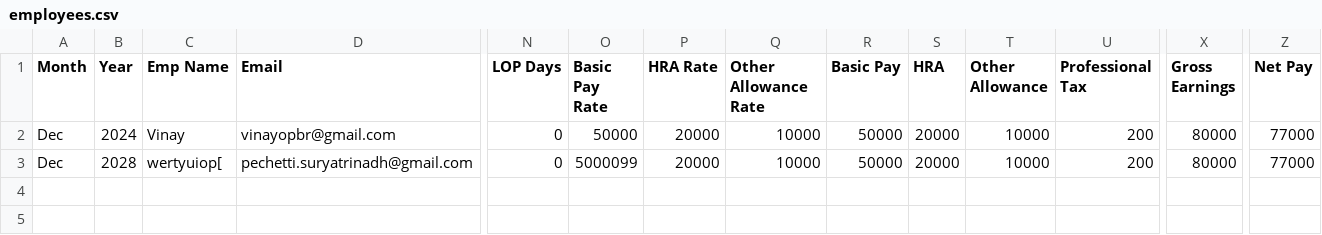
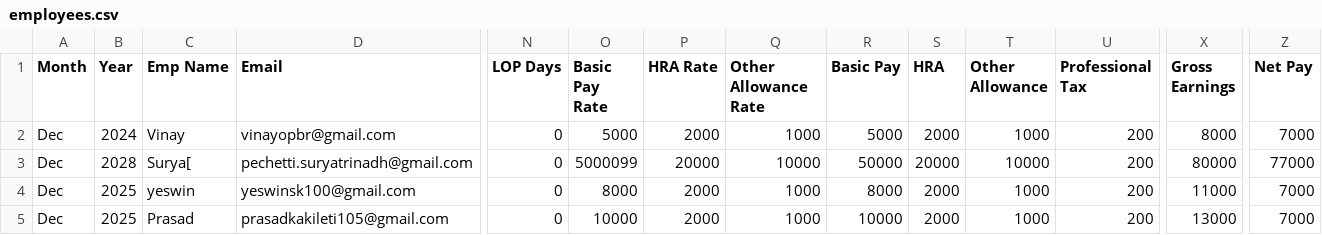
Before and after one commit to vinaydugganaofficial-ai/automated-payslip-system, a CSV file: employees.csv, drawn as a sheet; only a part is shown, gaps mark what is left out; rows hold the shown columns only; the diff names each change by its address in the sheet, - before the commit and + after, or states it on an @@ line.

```diff
--- a/employees.csv
+++ b/employees.csv
-O2 (Basic Pay Rate): 50000
+O2 (Basic Pay Rate): 5000
-P2 (HRA Rate): 20000
+P2 (HRA Rate): 2000
-Q2 (Other Allowance Rate): 10000
+Q2 (Other Allowance Rate): 1000
-R2 (Basic Pay): 50000
+R2 (Basic Pay): 5000
-S2 (HRA): 20000
+S2 (HRA): 2000
-T2 (Other Allowance): 10000
+T2 (Other Allowance): 1000
-X2 (Gross Earnings): 80000
+X2 (Gross Earnings): 8000
-Z2 (Net Pay): 77000
+Z2 (Net Pay): 7000
-C3 (Emp Name): wertyuiop[
+C3 (Emp Name): Surya[
+row 4: Dec | 2025 | yeswin | yeswinsk100@gmail.com | 0 | 8000 | 2000 | 1000 | 8000 | 2000 | 1000 | 200 | 11000 | 7000
+row 5: Dec | 2025 | Prasad | prasadkakileti105@gmail.com | 0 | 10000 | 2000 | 1000 | 10000 | 2000 | 1000 | 200 | 13000 | 7000
```
Also changed, not shown: 4 other files.
